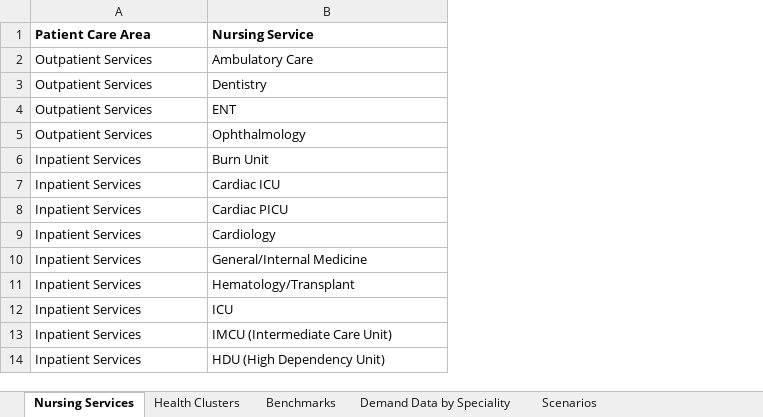
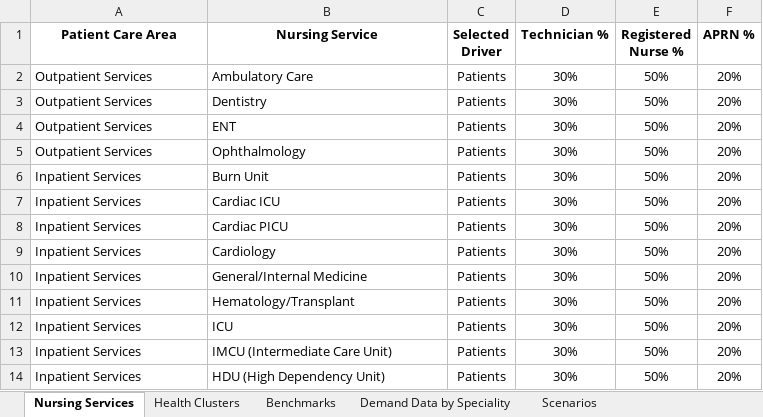
Before and after one commit to Sharizzle/wfp-moh-nurses, an Excel workbook: data/MoH_Model_Input.xlsx, sheet Nursing Services, drawn as a sheet; only a part is shown; values as stored, in another font and other column widths than the file's, no borders; the diff names each change by its address in the sheet, - before the commit and + after, or states it on an @@ line.

Commit message:
added nursing demand full functionality

```diff
--- a/data/MoH_Model_Input.xlsx (sheet Nursing Services)
+++ b/data/MoH_Model_Input.xlsx (sheet Nursing Services)
+column C (Selected Driver), rows 2-14: all Patients
+column D (Technician %), rows 2-14: all 30%
+column E (Registered Nurse %), rows 2-14: all 50%
+column F (APRN %), rows 2-14: all 20%
-A1:B1 alignment: left
+A1:B1 alignment: center
```
Also changed, not shown: sheet Scenarios, sheet Demand Data by Speciality, 6 other files.
